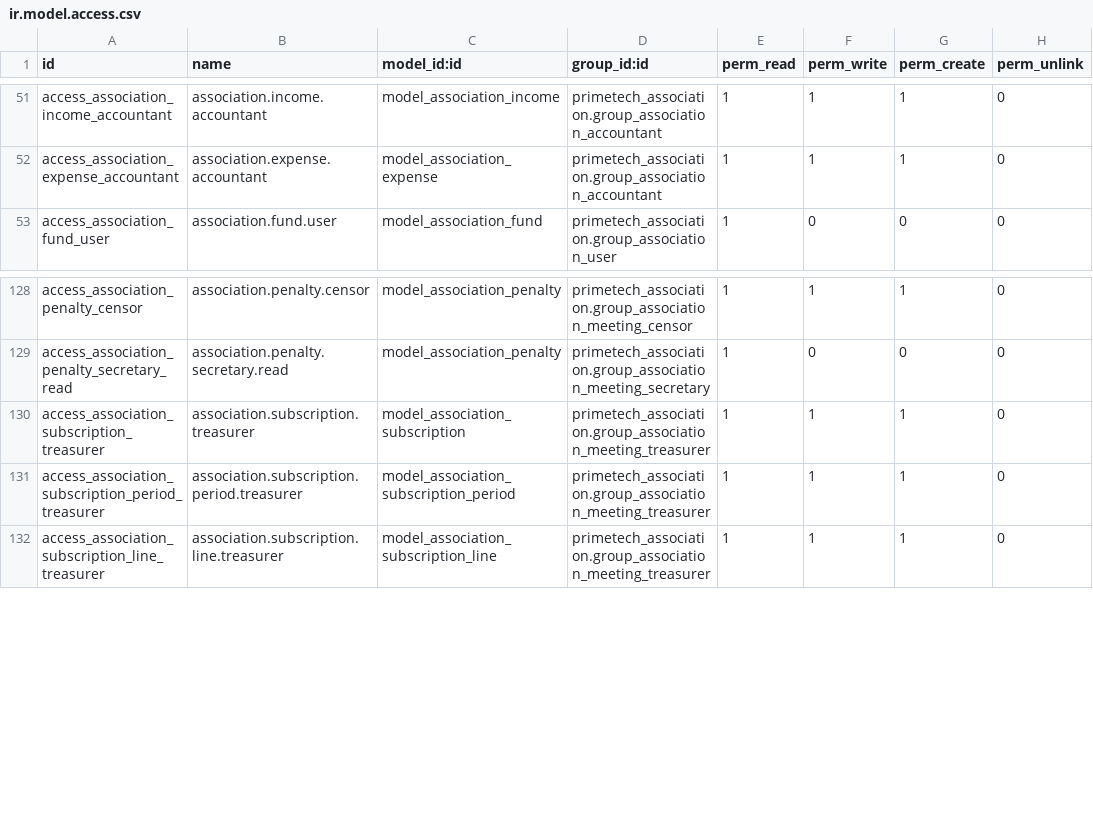
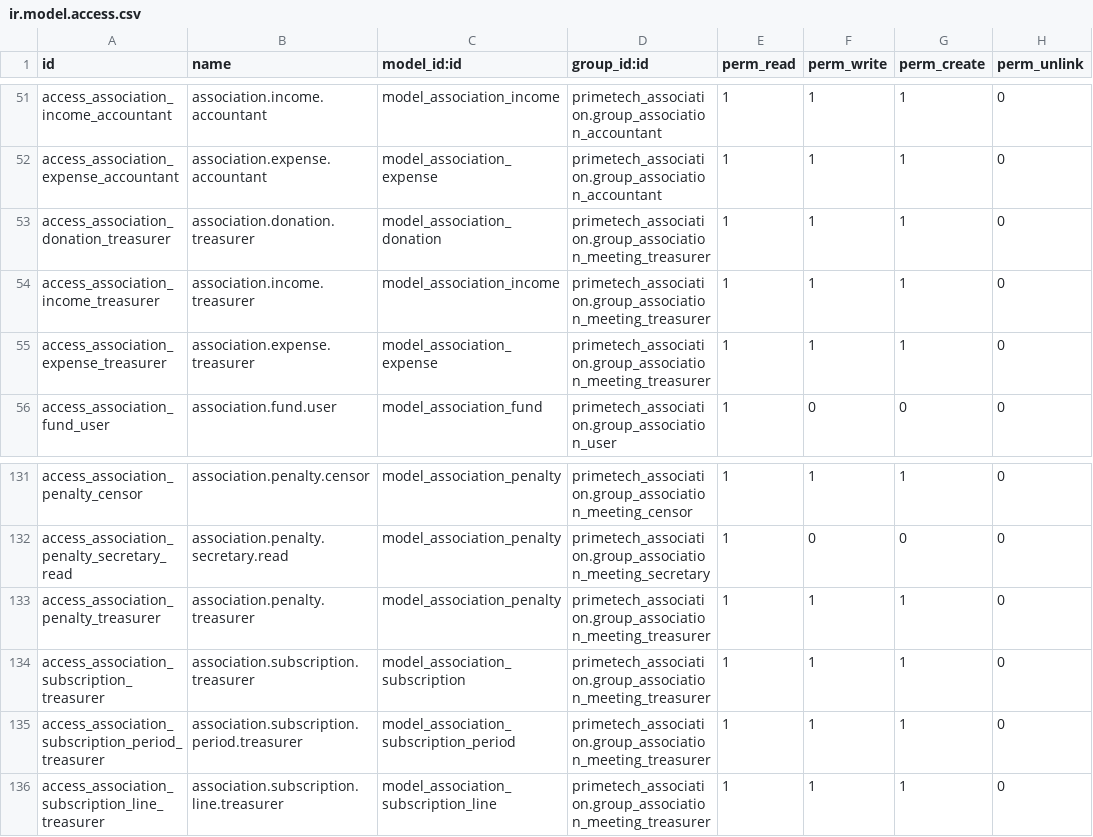
Before and after one commit to enaryd-devt/manzon_ambou_ndem, a CSV file: primetech_association/security/ir.model.access.csv, drawn as a sheet; only a part is shown, gaps mark what is left out; the diff names each change by its address in the sheet, - before the commit and + after, or states it on an @@ line.

```diff
--- a/primetech_association/security/ir.model.access.csv
+++ b/primetech_association/security/ir.model.access.csv
+row 53: access_association_donation_treasurer | association.donation.treasurer | model_association_donation | primetech_association.group_association_meeting_treasurer | 1 | 1 | 1 | 0
+row 54: access_association_income_treasurer | association.income.treasurer | model_association_income | primetech_association.group_association_meeting_treasurer | 1 | 1 | 1 | 0
+row 55: access_association_expense_treasurer | association.expense.treasurer | model_association_expense | primetech_association.group_association_meeting_treasurer | 1 | 1 | 1 | 0
+row 133: access_association_penalty_treasurer | association.penalty.treasurer | model_association_penalty | primetech_association.group_association_meeting_treasurer | 1 | 1 | 1 | 0
```
Also changed, not shown: 2 other files.
